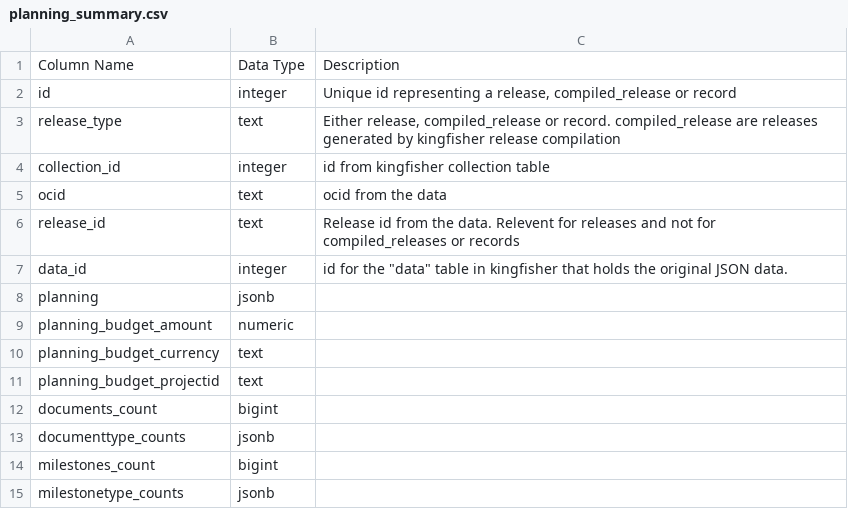
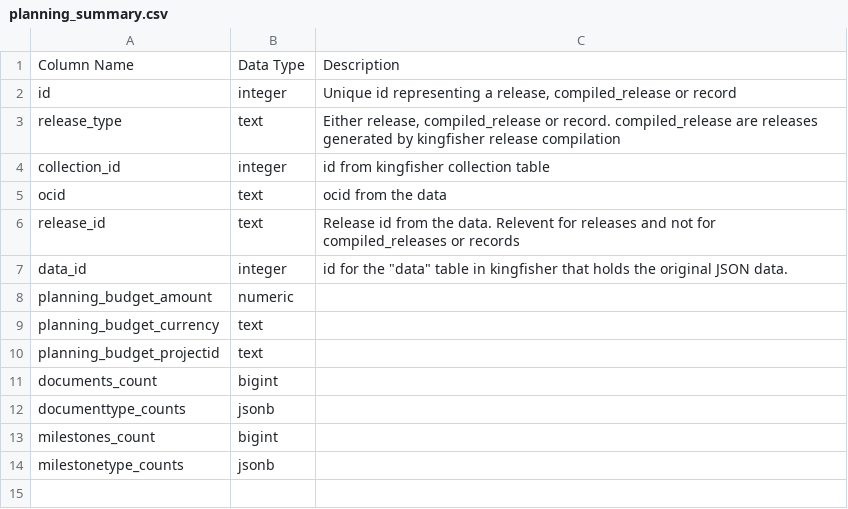
Before and after one commit to open-contracting/kingfisher-summarize, a CSV file: docs/view_definitions/planning_summary.csv, drawn as a sheet; the diff names each change by its address in the sheet, - before the commit and + after, or states it on an @@ line.

Commit message:
add way to add view that adds data, remove 1:1 data

```diff
--- a/docs/view_definitions/planning_summary.csv
+++ b/docs/view_definitions/planning_summary.csv
-row 8: planning | jsonb
```
Also changed, not shown: docs/view_definitions/parties_summary.csv, docs/view_definitions/tender_summary.csv, 6 other files.
